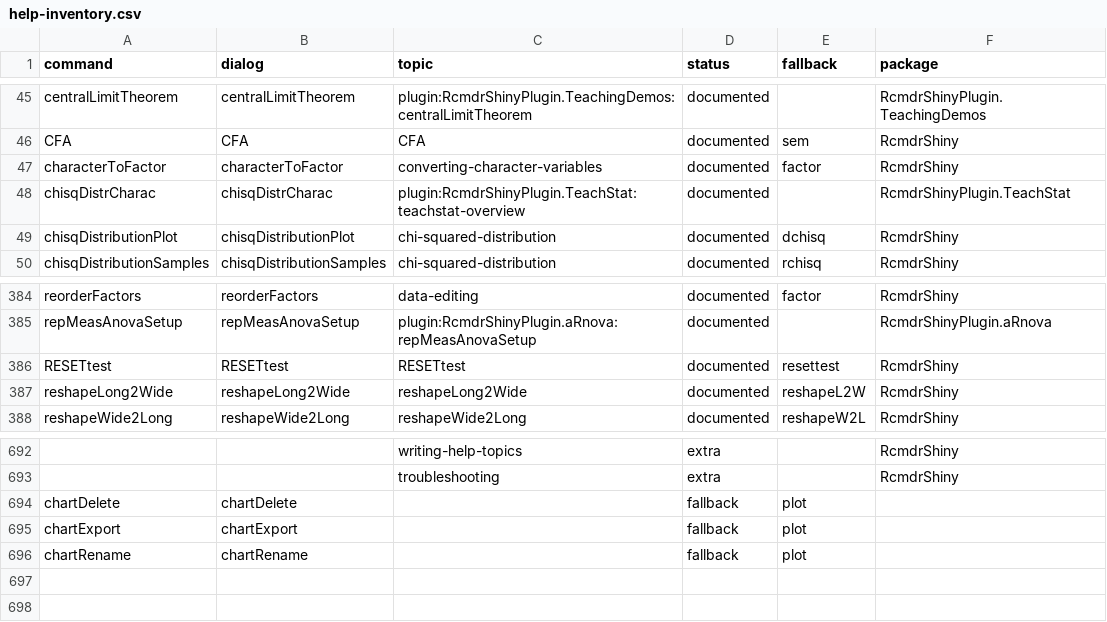
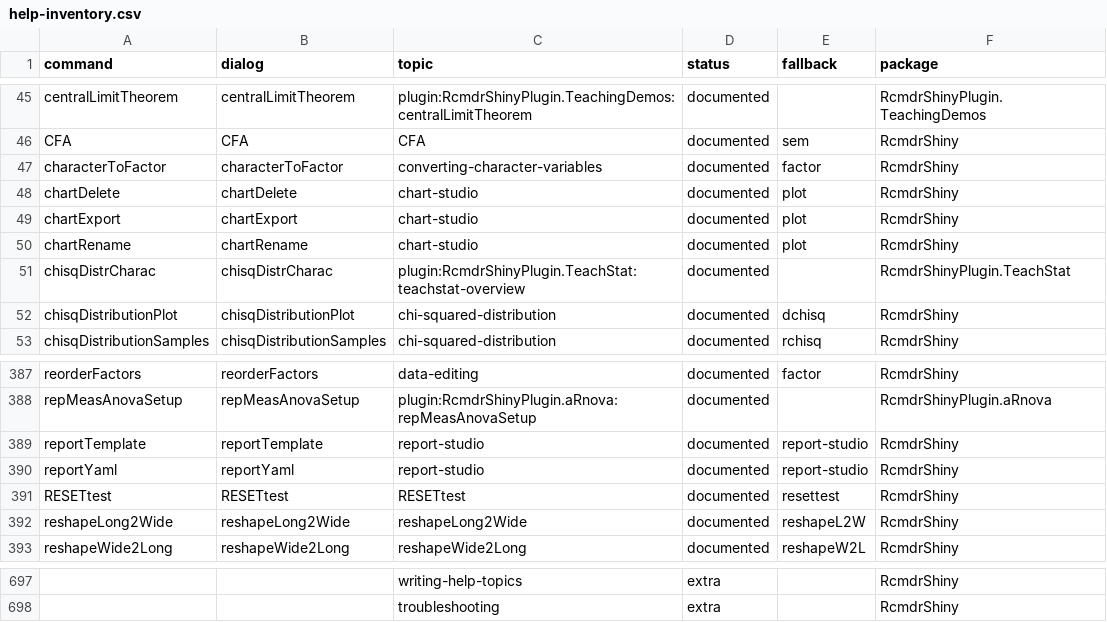
Before and after one commit to vigliafg/rcmdr-studio, a CSV file: inst/etc/help-inventory.csv, drawn as a sheet; only a part is shown, gaps mark what is left out.

Commit message:
feat: Wave 3 Report Studio
- document registry, outline and chunk list
- Report Studio UI with fast Markdown preview
- executable cells with inline output
- five templates and contextual insertion
- conservative YAML form and bibliography
- knit manager with history, errors and downloads
- autosave, recovery and .bak backups
- help topic, vignette and tests

```diff
--- a/inst/etc/help-inventory.csv
+++ b/inst/etc/help-inventory.csv
@@ -47,2 +47,5 @@
 "characterToFactor","characterToFactor","converting-character-variables","documented","factor","RcmdrShiny"
+"chartDelete","chartDelete","chart-studio","documented","plot","RcmdrShiny"
+"chartExport","chartExport","chart-studio","documented","plot","RcmdrShiny"
+"chartRename","chartRename","chart-studio","documented","plot","RcmdrShiny"
 "chisqDistrCharac","chisqDistrCharac","plugin:RcmdrShinyPlugin.TeachStat:teachstat-overview","documented","","RcmdrShinyPlugin.TeachStat"
@@ -385,2 +388,4 @@
 "repMeasAnovaSetup","repMeasAnovaSetup","plugin:RcmdrShinyPlugin.aRnova:repMeasAnovaSetup","documented","","RcmdrShinyPlugin.aRnova"
+"reportTemplate","reportTemplate","report-studio","documented","report-studio","RcmdrShiny"
+"reportYaml","reportYaml","report-studio","documented","report-studio","RcmdrShiny"
 "RESETtest","RESETtest","RESETtest","documented","resettest","RcmdrShiny"
@@ -693,4 +698 @@
 "","","troubleshooting","extra","","RcmdrShiny"
-"chartDelete","chartDelete","","fallback","plot",""
-"chartExport","chartExport","","fallback","plot",""
-"chartRename","chartRename","","fallback","plot",""
```
Also changed, not shown: 34 other files.
